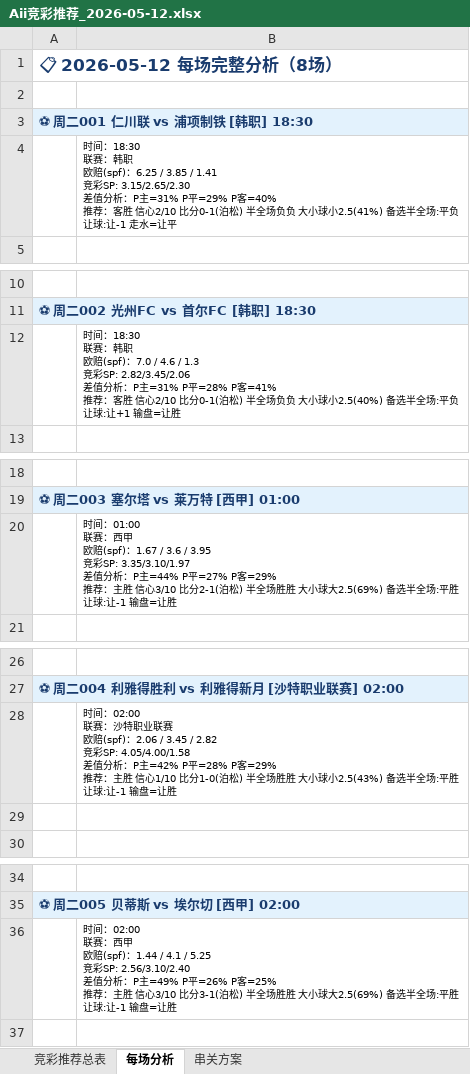
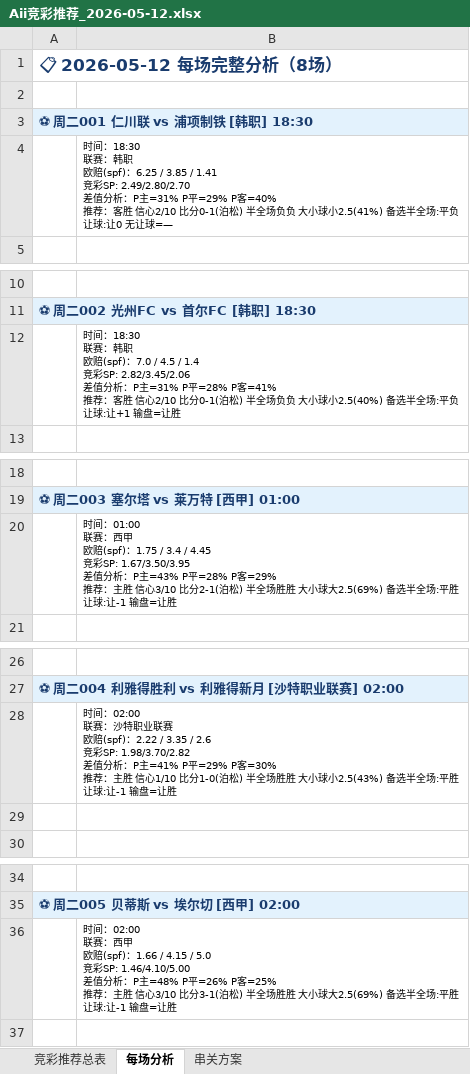
Before and after one commit to yanguanghan0821-sys/321, an Excel workbook: Aii竞彩推荐_2026-05-12.xlsx, sheet 每场分析, drawn as a sheet; only a part is shown, gaps mark what is left out; values as stored, in another font and other column widths than the file's, no borders; ↵ is a line break in a cell; the diff covers the shown part only; the diff names each change by its address in the sheet, - before the commit and + after, or states it on an @@ line.

```diff
--- a/Aii竞彩推荐_2026-05-12.xlsx (sheet 每场分析)
+++ b/Aii竞彩推荐_2026-05-12.xlsx (sheet 每场分析)
-B4: …1.41 ↵ 竞彩SP: 3.15/2.65/2.30 ↵ 差值分析：P主=31% P平=29% P客=40% ↵ 推荐：客胜 信心2/10 比分0-1(泊松) 半全场负负 大小球小2.5(41%) 备选半全场:平负 ↵ 让球:让-1 走水=让平
+B4: …1.41 ↵ 竞彩SP: 2.49/2.80/2.70 ↵ 差值分析：P主=31% P平=29% P客=40% ↵ 推荐：客胜 信心2/10 比分0-1(泊松) 半全场负负 大小球小2.5(41%) 备选半全场:平负 ↵ 让球:让0 无让球=—
-B12: …(spf)：7.0 / 4.6 / 1.3 ↵ 竞彩SP: 2.82/3.45/2.06…
+B12: …(spf)：7.0 / 4.5 / 1.4 ↵ 竞彩SP: 2.82/3.45/2.06…
-B20: …欧赔(spf)：1.67 / 3.6 / 3.95 ↵ 竞彩SP: 3.35/3.10/1.97 ↵ 差值分析：P主=44% P平=27% P客=29% ↵ 推…
+B20: …欧赔(spf)：1.75 / 3.4 / 4.45 ↵ 竞彩SP: 1.67/3.50/3.95 ↵ 差值分析：P主=43% P平=28% P客=29% ↵ 推…
-B28: …欧赔(spf)：2.06 / 3.45 / 2.82 ↵ 竞彩SP: 4.05/4.00/1.58 ↵ 差值分析：P主=42% P平=28% P客=29% ↵ 推荐：主…
+B28: …欧赔(spf)：2.22 / 3.35 / 2.6 ↵ 竞彩SP: 1.98/3.70/2.82 ↵ 差值分析：P主=41% P平=29% P客=30% ↵ 推荐：主…
-B36: …欧赔(spf)：1.44 / 4.1 / 5.25 ↵ 竞彩SP: 2.56/3.10/2.40 ↵ 差值分析：P主=49% P平=26% P…
+B36: …欧赔(spf)：1.66 / 4.15 / 5.0 ↵ 竞彩SP: 1.46/4.10/5.00 ↵ 差值分析：P主=48% P平=26% P…
```
Also changed, not shown: 3 edited cells elsewhere in this sheet, sheet 竞彩推荐总表, sheet 串关方案, 1 other file.
